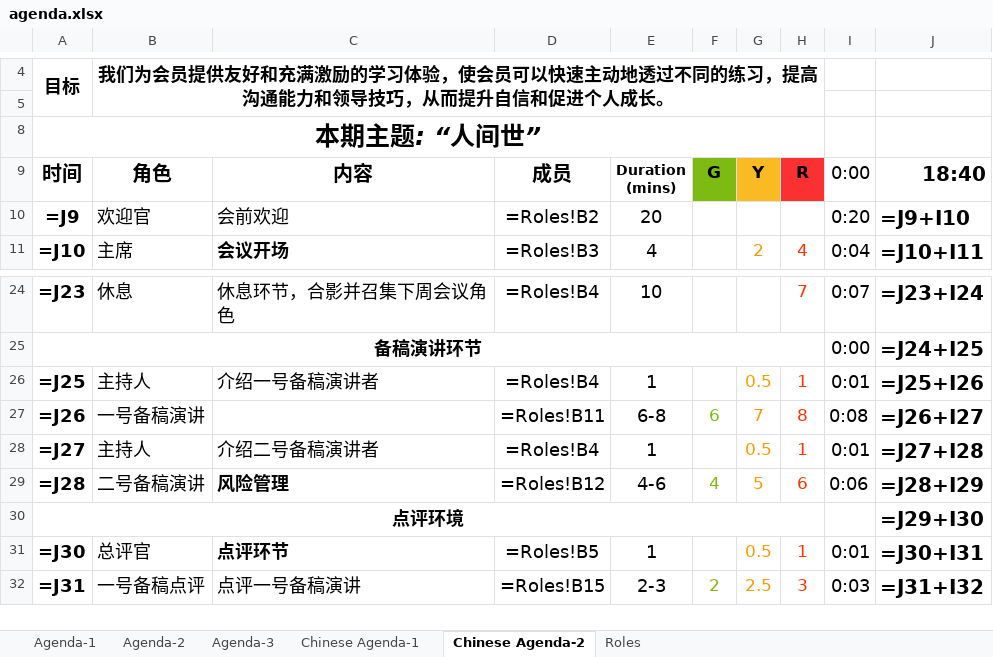
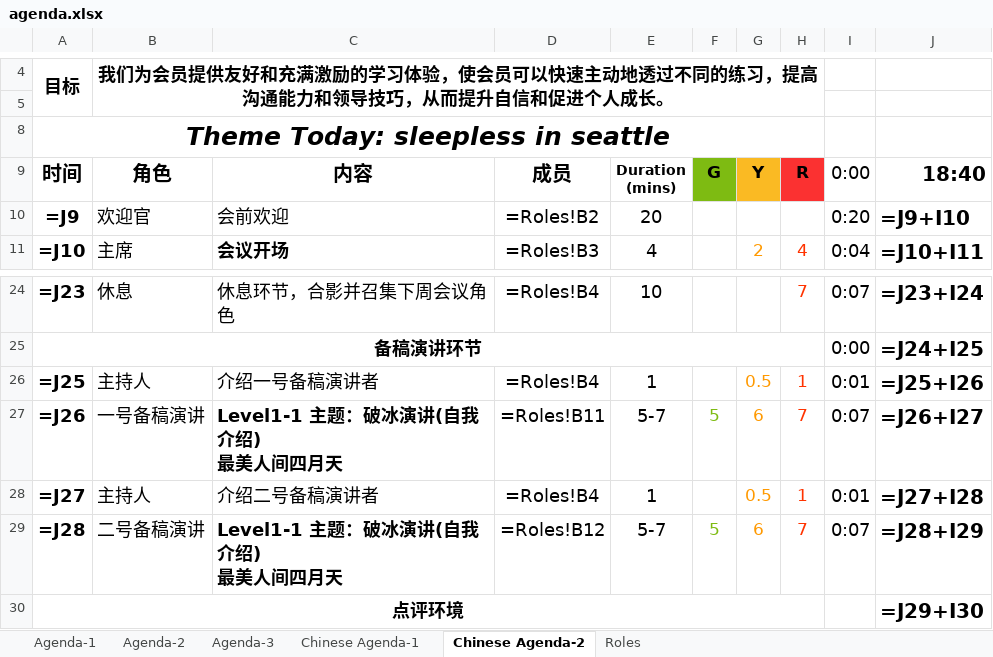
Before and after one commit to elliotzh/ms-toastmaster, an Excel workbook: agenda_generator/output/agenda.xlsx, sheet Chinese Agenda-2, drawn as a sheet; only a part is shown, gaps mark what is left out; the shorter side is filled out with more unchanged rows; values as stored, in another font and other column widths than the file's, no borders; formulas without a stored value are shown as written; charts and pictures not drawn; ↵ is a line break in a cell; the diff names each change by its address in the sheet, - before the commit and + after, or states it on an @@ line.

```diff
--- a/agenda_generator/output/agenda.xlsx (sheet Chinese Agenda-2)
+++ b/agenda_generator/output/agenda.xlsx (sheet Chinese Agenda-2)
-A8 (时间): 本期主题: “人间世”
+A8 (时间): Theme Today: sleepless in seattle
-C27 (内容): (empty)
+C27 (内容): Level1-1 主题：破冰演讲(自我介绍) ↵ 最美人间四月天
-E27 (Duration (mins)): 6-8
+E27 (Duration (mins)): 5-7
-F27 (G): 6
+F27 (G): 5
-G27 (Y): 7
+G27 (Y): 6
-H27 (R): 8
+H27 (R): 7
-I27 (0:00): 0:08
+I27 (0:00): 0:07
-C29 (内容): 风险管理
+C29 (内容): Level1-1 主题：破冰演讲(自我介绍) ↵ 最美人间四月天
-E29 (Duration (mins)): 4-6
+E29 (Duration (mins)): 5-7
-F29 (G): 4
+F29 (G): 5
-G29 (Y): 5
+G29 (Y): 6
-H29 (R): 6
+H29 (R): 7
-I29 (0:00): 0:06
+I29 (0:00): 0:07
```
Also changed, not shown: sheet Roles, sheet Agenda-1, charts or pictures, 2 other files.
